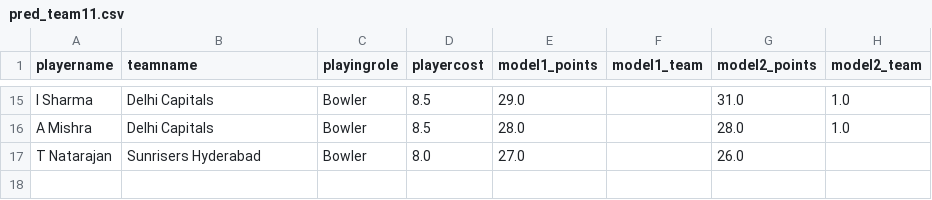
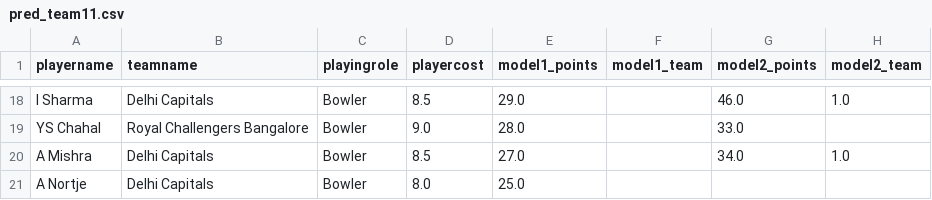
Before and after one commit to abhishek374/dream11, a CSV file: Data/pred_team11.csv, drawn as a sheet; only a part is shown, gaps mark what is left out; removed rows and columns are numbered as before the commit, all else as after; the diff covers the shown part only; the diff names each change by its address in the sheet, - before the commit and + after, or states it on an @@ line.

```diff
--- a/Data/pred_team11.csv
+++ b/Data/pred_team11.csv
-G18 (model2_points): 31.0
+G18 (model2_points): 46.0
+row 19: YS Chahal | Royal Challengers Bangalore | Bowler | 9.0 | 28.0 |  | 33.0
-E20 (model1_points): 28.0
+E20 (model1_points): 27.0
-G20 (model2_points): 28.0
+G20 (model2_points): 34.0
-row 17: T Natarajan | Sunrisers Hyderabad | Bowler | 8.0 | 27.0 |  | 26.0
+row 21: A Nortje | Delhi Capitals | Bowler | 8.0 | 25.0
```
Also changed, not shown: 11 added rows, 8 removed rows and 15 edited cells elsewhere in this file, Data/matchsummary.csv, Data/model_prediction.csv, 29 other files.
